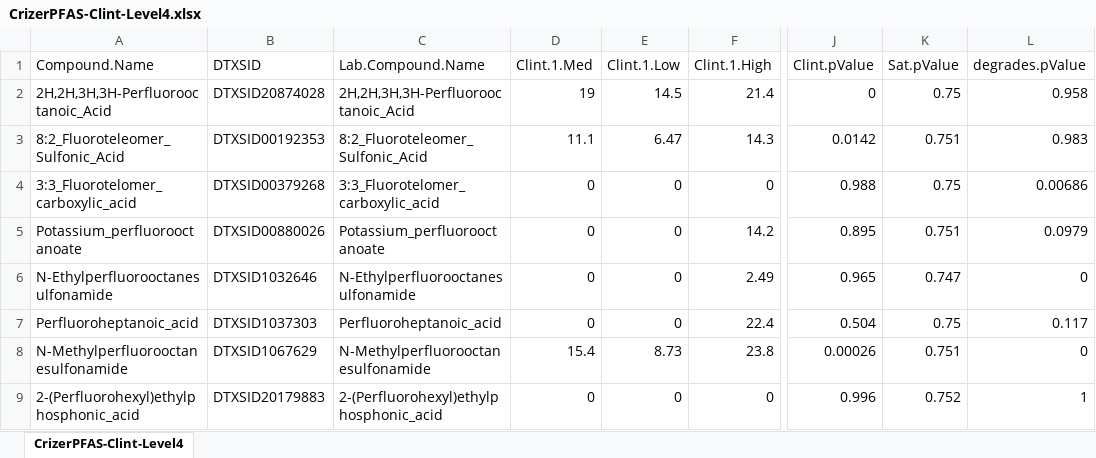
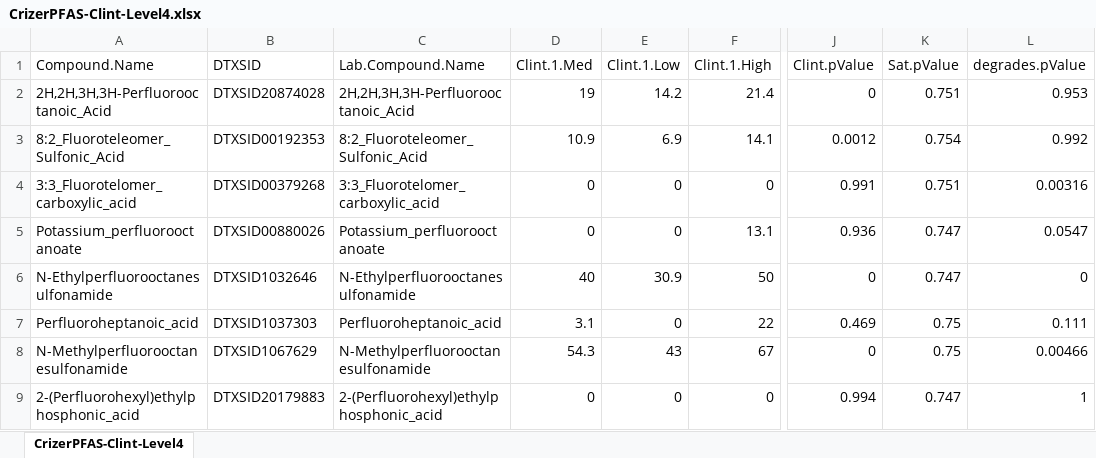
Before and after one commit to USEPA/invitroTKstats, an Excel workbook: working/CrizerPFAS/CrizerPFAS-Clint-Level4.xlsx, sheet CrizerPFAS-Clint-Level4, drawn as a sheet; only a part is shown, gaps mark what is left out; values as stored, in another font and other column widths than the file's, no borders; table styles not drawn; the diff covers the shown part only; the diff names each change by its address in the sheet, - before the commit and + after, or states it on an @@ line.

Commit message:
New Crizer data

```diff
--- a/working/CrizerPFAS/CrizerPFAS-Clint-Level4.xlsx (sheet CrizerPFAS-Clint-Level4)
+++ b/working/CrizerPFAS/CrizerPFAS-Clint-Level4.xlsx (sheet CrizerPFAS-Clint-Level4)
-E2 (Clint.1.Low): 14.5
+E2 (Clint.1.Low): 14.2
-K2 (Sat.pValue): 0.75
+K2 (Sat.pValue): 0.751
-L2 (degrades.pValue): 0.958
+L2 (degrades.pValue): 0.953
-D3 (Clint.1.Med): 11.1
+D3 (Clint.1.Med): 10.9
-E3 (Clint.1.Low): 6.47
+E3 (Clint.1.Low): 6.9
-F3 (Clint.1.High): 14.3
+F3 (Clint.1.High): 14.1
-J3 (Clint.pValue): 0.0142
+J3 (Clint.pValue): 0.0012
-K3 (Sat.pValue): 0.751
+K3 (Sat.pValue): 0.754
-L3 (degrades.pValue): 0.983
+L3 (degrades.pValue): 0.992
-J4 (Clint.pValue): 0.988
+J4 (Clint.pValue): 0.991
-K4 (Sat.pValue): 0.75
+K4 (Sat.pValue): 0.751
-L4 (degrades.pValue): 0.00686
+L4 (degrades.pValue): 0.00316
-F5 (Clint.1.High): 14.2
+F5 (Clint.1.High): 13.1
-J5 (Clint.pValue): 0.895
+J5 (Clint.pValue): 0.936
-K5 (Sat.pValue): 0.751
+K5 (Sat.pValue): 0.747
-L5 (degrades.pValue): 0.0979
+L5 (degrades.pValue): 0.0547
-D6 (Clint.1.Med): 0
+D6 (Clint.1.Med): 40
-E6 (Clint.1.Low): 0
+E6 (Clint.1.Low): 30.9
-F6 (Clint.1.High): 2.49
+F6 (Clint.1.High): 50
-J6 (Clint.pValue): 0.965
+J6 (Clint.pValue): 0
-D7 (Clint.1.Med): 0
+D7 (Clint.1.Med): 3.1
-F7 (Clint.1.High): 22.4
+F7 (Clint.1.High): 22
-J7 (Clint.pValue): 0.504
+J7 (Clint.pValue): 0.469
-L7 (degrades.pValue): 0.117
+L7 (degrades.pValue): 0.111
-D8 (Clint.1.Med): 15.4
+D8 (Clint.1.Med): 54.3
-E8 (Clint.1.Low): 8.73
+E8 (Clint.1.Low): 43
-F8 (Clint.1.High): 23.8
+F8 (Clint.1.High): 67
-J8 (Clint.pValue): 0.00026
+J8 (Clint.pValue): 0
-K8 (Sat.pValue): 0.751
+K8 (Sat.pValue): 0.75
-L8 (degrades.pValue): 0
+L8 (degrades.pValue): 0.00466
-J9 (Clint.pValue): 0.996
+J9 (Clint.pValue): 0.994
-K9 (Sat.pValue): 0.752
+K9 (Sat.pValue): 0.747
```
Also changed, not shown: 4 added rows, 6 removed rows and 152 edited cells elsewhere in this sheet, working/CrizerPFAS/CrizerChemIDs.xlsx, working/CrizerPFAS/dataguide-DC-hep.xlsx, 12 other files.
